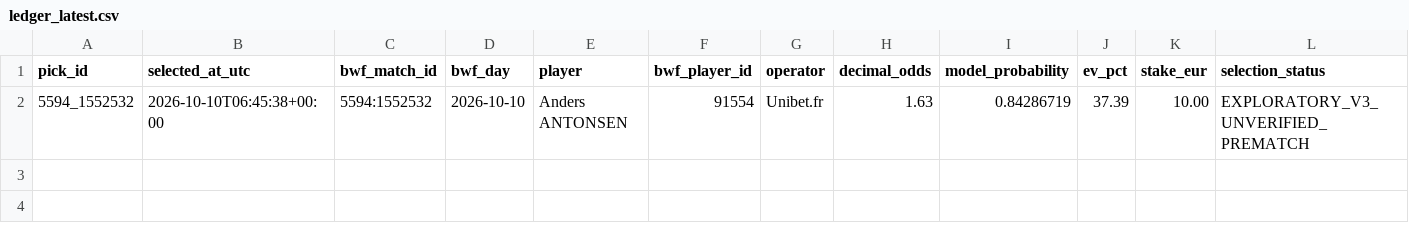
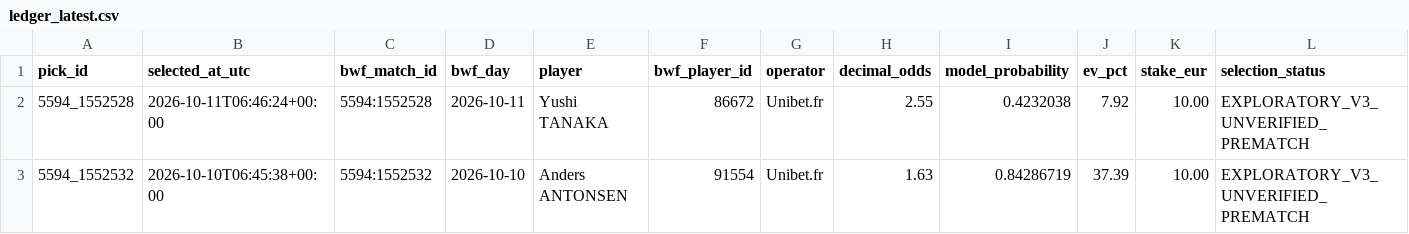
Before and after one commit to berangerbeato-cmd/badminton-lab, a CSV file: data/shadow_paper_v3/summary/ledger_latest.csv, drawn as a sheet; only a part is shown; rows hold the shown columns only; the diff names each change by its address in the sheet, - before the commit and + after, or states it on an @@ line.

```diff
--- a/data/shadow_paper_v3/summary/ledger_latest.csv
+++ b/data/shadow_paper_v3/summary/ledger_latest.csv
+row 2: 5594_1552528 | 2026-10-11T06:46:24+00:00 | 5594:1552528 | 2026-10-11 | Yushi TANAKA | 86672 | Unibet.fr | 2.55 | 0.4232038 | 7.92 | 10.00 | EXPLORATORY_V3_UNVERIFIED_PREMATCH
```
Also changed, not shown: 2 other files.
